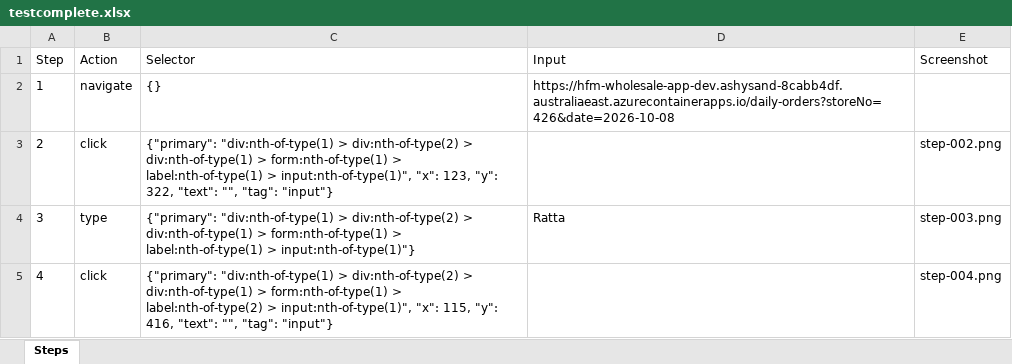
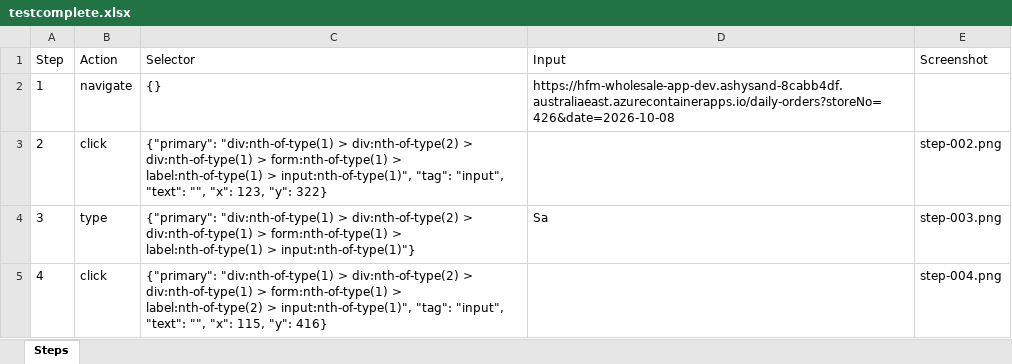
Before and after one commit to Raheelatta1984/testforge, an Excel workbook: library/projects/1c7a86a9-9525-4bd4-b5f0-df360a7b49f1/recordings/5c86e5ce-1c83-4894-8aa4-b77e1d2b737b/resources/testcomplete.xlsx, sheet Steps, drawn as a sheet; values as stored, in another font and other column widths than the file's, no borders; the diff names each change by its address in the sheet, - before the commit and + after, or states it on an @@ line.

Commit message:
Save library recording Session 11/10/2026, 14:42:14 - 5c86e5ce-1c83-4894-8aa4-b77e1d2b737b - 2026-10-11T13:04:51.714711Z

```diff
--- a/library/projects/1c7a86a9-9525-4bd4-b5f0-df360a7b49f1/recordings/5c86e5ce-1c83-4894-8aa4-b77e1d2b737b/resources/testcomplete.xlsx (sheet Steps)
+++ b/library/projects/1c7a86a9-9525-4bd4-b5f0-df360a7b49f1/recordings/5c86e5ce-1c83-4894-8aa4-b77e1d2b737b/resources/testcomplete.xlsx (sheet Steps)
-C3 (Selector): …> input:nth-of-type(1)", "x": 123, "y": 322, "text": "", "tag": "input"}
+C3 (Selector): …> input:nth-of-type(1)", "tag": "input", "text": "", "x": 123, "y": 322}
-D4 (Input): Ratta
+D4 (Input): Sa
-C5 (Selector): …> input:nth-of-type(1)", "x": 115, "y": 416, "text": "", "tag": "input"}
+C5 (Selector): …> input:nth-of-type(1)", "tag": "input", "text": "", "x": 115, "y": 416}
```
Also changed, not shown: library/projects/1c7a86a9-9525-4bd4-b5f0-df360a7b49f1/recordings/5c86e5ce-1c83-4894-8aa4-b77e1d2b737b/resources/azure-devops.xlsx, library/projects/1c7a86a9-9525-4bd4-b5f0-df360a7b49f1/recordings/5c86e5ce-1c83-4894-8aa4-b77e1d2b737b/resources/jira.xlsx, 20 other files.
